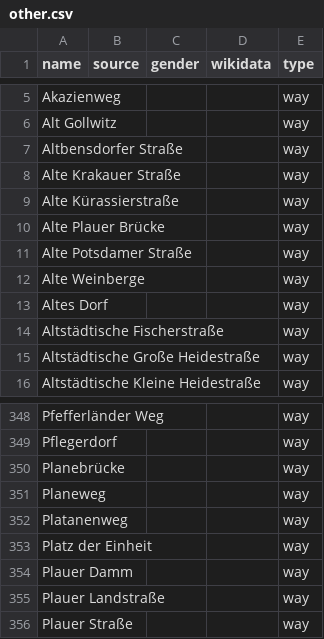
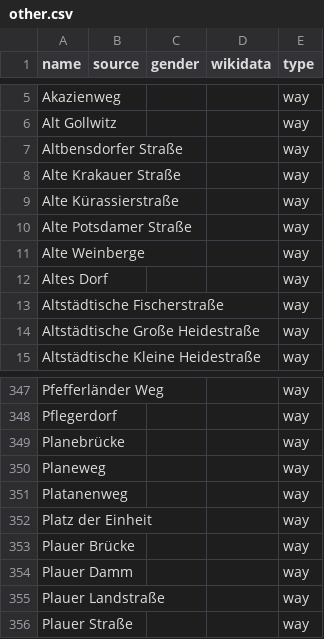
Before and after one commit to EqualStreetNames/equalstreetnames-brandenburg-an-der-havel, a CSV file: data/other.csv, drawn as a sheet; only a part is shown, gaps mark what is left out; removed rows and columns are numbered as before the commit, all else as after; the diff names each change by its address in the sheet, - before the commit and + after, or states it on an @@ line.

```diff
--- a/data/other.csv
+++ b/data/other.csv
-row 10: Alte Plauer Brücke |  |  |  | way
+row 353: Plauer Brücke |  |  |  | way
```
Also changed, not shown: 2 other files.
